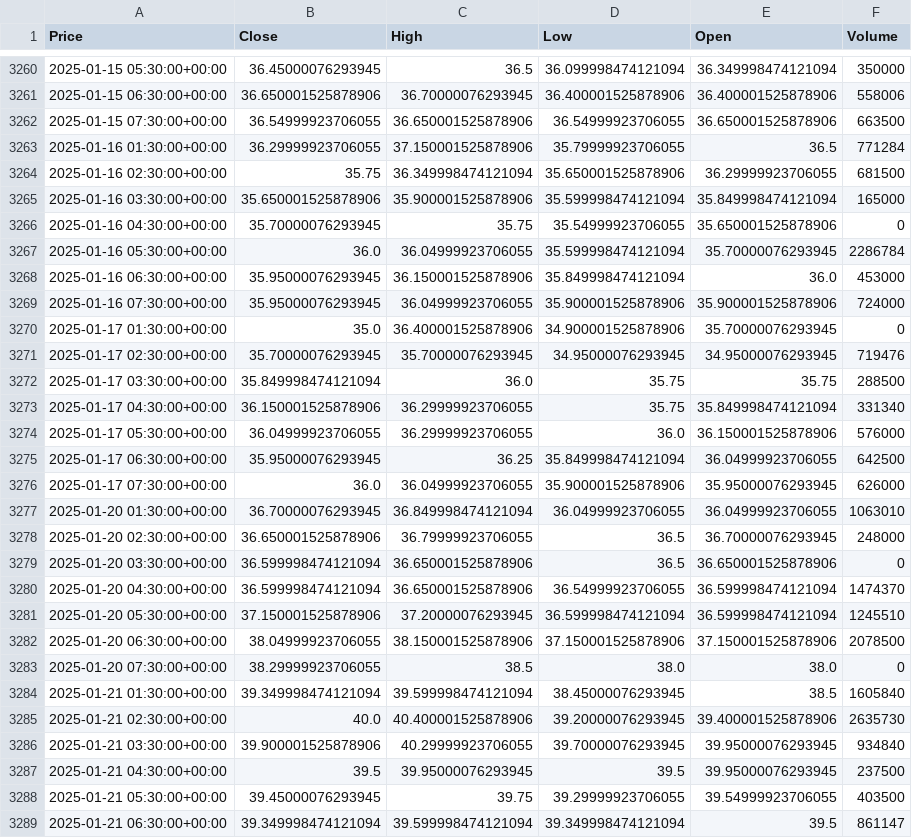
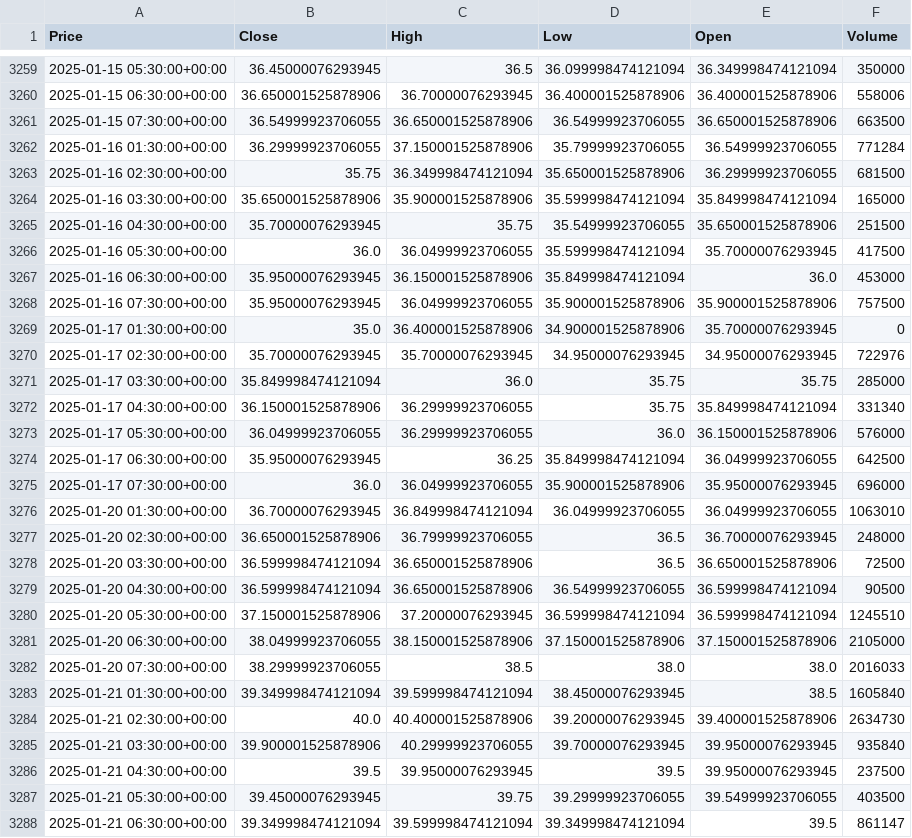
Before and after one commit to zjplab/Tech-Stocks-Data, a CSV file: data/HangSengTech/2018.HK.csv, drawn as a sheet; only a part is shown, gaps mark what is left out; addresses are those after the commit; the diff covers the shown part only; the diff names each change by its address in the sheet, - before the commit and + after, or states it on an @@ line.

```diff
--- a/data/HangSengTech/2018.HK.csv
+++ b/data/HangSengTech/2018.HK.csv
-E3262 (Open): 36.5
+E3262 (Open): 36.54999923706055
-F3265 (Volume): 0
+F3265 (Volume): 251500
-F3266 (Volume): 2286784
+F3266 (Volume): 417500
-F3268 (Volume): 724000
+F3268 (Volume): 757500
-F3270 (Volume): 719476
+F3270 (Volume): 722976
-F3271 (Volume): 288500
+F3271 (Volume): 285000
-F3275 (Volume): 626000
+F3275 (Volume): 696000
-F3278 (Volume): 0
+F3278 (Volume): 72500
-F3279 (Volume): 1474370
+F3279 (Volume): 90500
-F3281 (Volume): 2078500
+F3281 (Volume): 2105000
-F3282 (Volume): 0
+F3282 (Volume): 2016033
-F3284 (Volume): 2635730
+F3284 (Volume): 2634730
-F3285 (Volume): 934840
+F3285 (Volume): 935840
```
Also changed, not shown: 1 added row, 1 removed row and 136 edited cells elsewhere in this file, data/HangSengTech/0700.HK.csv, data/HangSengTech/0762.HK.csv, 21 other files.
